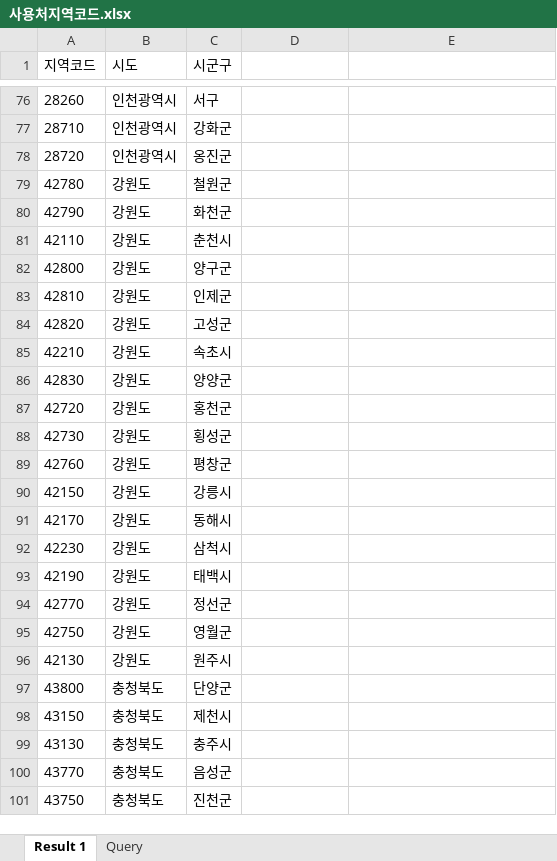
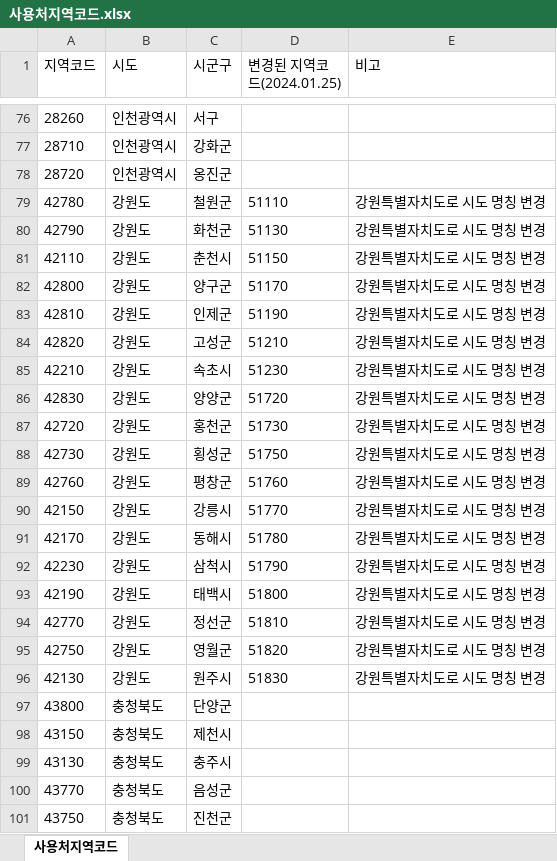
Before and after one commit to localpay/codespaces-blank, an Excel workbook: ref/사용처지역코드.xlsx, sheet 사용처지역코드, drawn as a sheet; only a part is shown, gaps mark what is left out; values as stored, in another font and other column widths than the file's, no borders; the diff covers the shown part only; the diff names each change by its address in the sheet, - before the commit and + after, or states it on an @@ line.

Commit message:
사용처지역코드 업데이트(강원특별자치도, 전북특별자치도)

```diff
--- a/ref/사용처지역코드.xlsx (sheet 사용처지역코드)
+++ b/ref/사용처지역코드.xlsx (sheet 사용처지역코드)
-sheet tab: Result 1
+sheet tab: 사용처지역코드
-sheet tab: Query
-D1: (empty)
+D1: 변경된 지역코드(2024.01.25)
-E1: (empty)
+E1: 비고
-D79 (변경된 지역코드(2024.01.25)): (empty)
+D79 (변경된 지역코드(2024.01.25)): 51110
-E79:E96 (비고): (empty)
+E79:E96 (비고): 강원특별자치도로 시도 명칭 변경
-D80 (변경된 지역코드(2024.01.25)): (empty)
+D80 (변경된 지역코드(2024.01.25)): 51130
-D81 (변경된 지역코드(2024.01.25)): (empty)
+D81 (변경된 지역코드(2024.01.25)): 51150
-D82 (변경된 지역코드(2024.01.25)): (empty)
+D82 (변경된 지역코드(2024.01.25)): 51170
-D83 (변경된 지역코드(2024.01.25)): (empty)
+D83 (변경된 지역코드(2024.01.25)): 51190
-D84 (변경된 지역코드(2024.01.25)): (empty)
+D84 (변경된 지역코드(2024.01.25)): 51210
-D85 (변경된 지역코드(2024.01.25)): (empty)
+D85 (변경된 지역코드(2024.01.25)): 51230
-D86 (변경된 지역코드(2024.01.25)): (empty)
+D86 (변경된 지역코드(2024.01.25)): 51720
-D87 (변경된 지역코드(2024.01.25)): (empty)
+D87 (변경된 지역코드(2024.01.25)): 51730
-D88 (변경된 지역코드(2024.01.25)): (empty)
+D88 (변경된 지역코드(2024.01.25)): 51750
-D89 (변경된 지역코드(2024.01.25)): (empty)
+D89 (변경된 지역코드(2024.01.25)): 51760
-D90 (변경된 지역코드(2024.01.25)): (empty)
+D90 (변경된 지역코드(2024.01.25)): 51770
-D91 (변경된 지역코드(2024.01.25)): (empty)
+D91 (변경된 지역코드(2024.01.25)): 51780
-D92 (변경된 지역코드(2024.01.25)): (empty)
+D92 (변경된 지역코드(2024.01.25)): 51790
-D93 (변경된 지역코드(2024.01.25)): (empty)
+D93 (변경된 지역코드(2024.01.25)): 51800
-D94 (변경된 지역코드(2024.01.25)): (empty)
+D94 (변경된 지역코드(2024.01.25)): 51810
-D95 (변경된 지역코드(2024.01.25)): (empty)
+D95 (변경된 지역코드(2024.01.25)): 51820
-D96 (변경된 지역코드(2024.01.25)): (empty)
+D96 (변경된 지역코드(2024.01.25)): 51830
```
Also changed, not shown: 30 edited cells elsewhere in this sheet.
